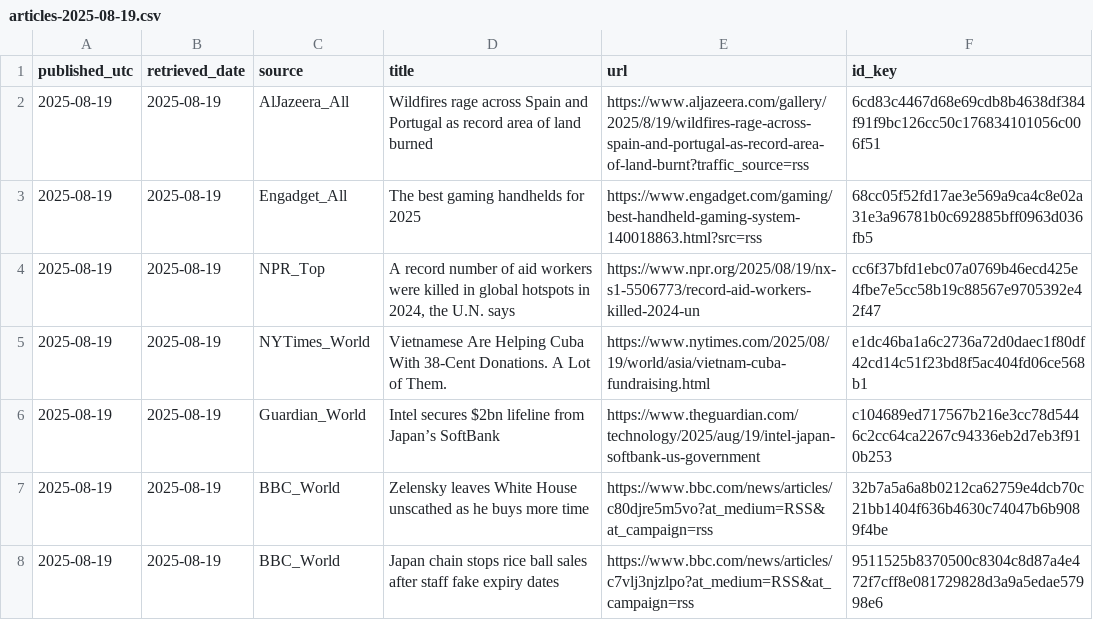
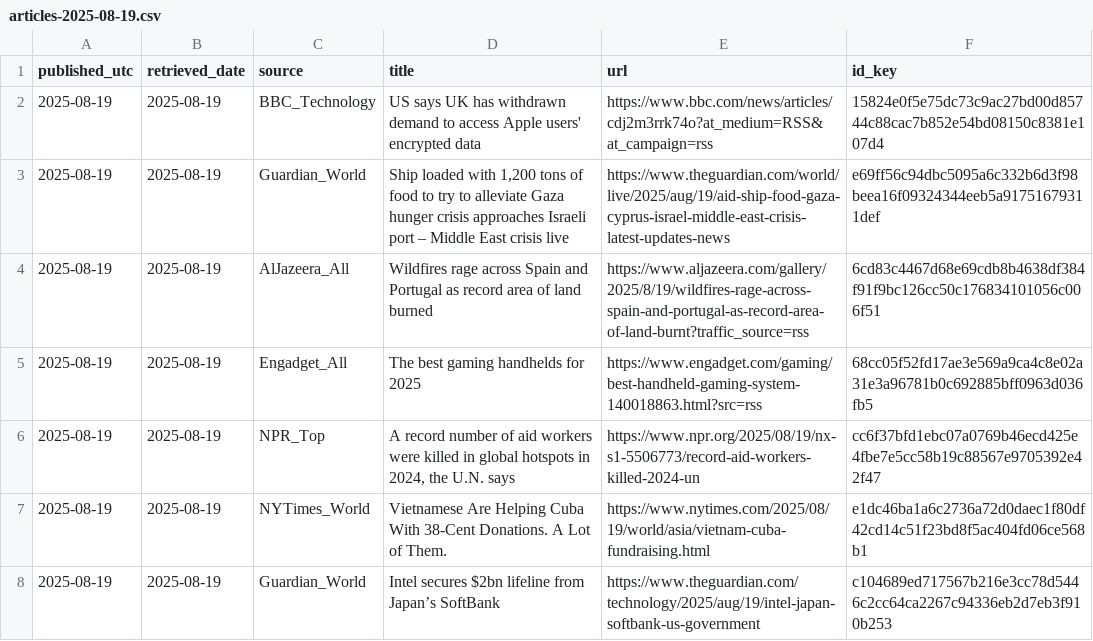
Before and after one commit to O0111lqczeadxws/rss-scanner, a CSV file: docs/archive/articles-2025-08-19.csv, drawn as a sheet; only a part is shown; the shorter side is filled out with more unchanged rows; the diff names each change by its address in the sheet, - before the commit and + after, or states it on an @@ line.

```diff
--- a/docs/archive/articles-2025-08-19.csv
+++ b/docs/archive/articles-2025-08-19.csv
+row 2: 2025-08-19 | 2025-08-19 | BBC_Technology | US says UK has withdrawn demand to access Apple users' encrypted data | https://www.bbc.com/news/articles/cdj2m3rrk74o?at_medium=RSS&at_campaign=rss | 15824e0f5e75dc73c9ac27bd00d85744c88cac7b852e54bd08150c8381e107d4
+row 3: 2025-08-19 | 2025-08-19 | Guardian_World | Ship loaded with 1,200 tons of food to try to alleviate Gaza hunger crisis approaches Israeli port – Middle East crisis live | https://www.theguardian.com/world/live/2025/aug/19/aid-ship-food-gaza-cyprus-israel-middle-east-crisis-latest-updates-news | e69ff56c94dbc5095a6c332b6d3f98beea16f09324344eeb5a91751679311def
```
Also changed, not shown: 5 other files.
